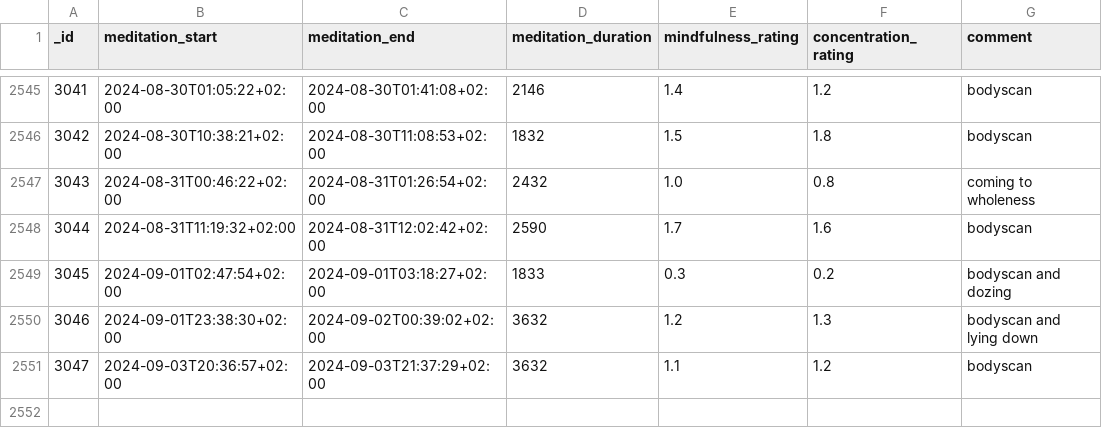
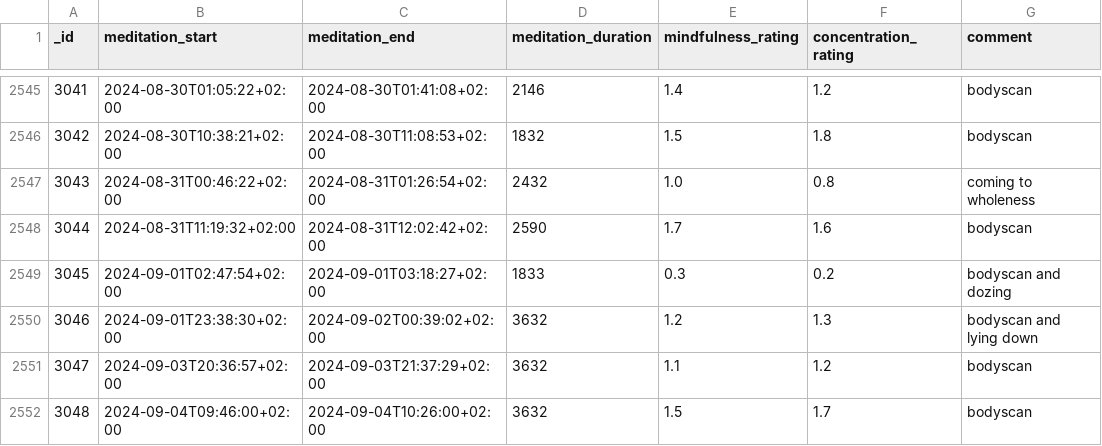
Before and after one commit to niplav/site, a CSV file: data/meditations.csv, drawn as a sheet; only a part is shown, gaps mark what is left out.

```diff
--- a/data/meditations.csv
+++ b/data/meditations.csv
@@ -2551 +2551,2 @@ _id,meditation_start,meditation_end,meditation_duration,mindfulness_rating,conce
 3047,2024-09-03T20:36:57+02:00,2024-09-03T21:37:29+02:00,3632,1.1,1.2,bodyscan
+3048,2024-09-04T09:46:00+02:00,2024-09-04T10:26:00+02:00,3632,1.5,1.7,bodyscan
```
Also changed, not shown: data/substances.csv, 1 other file.
